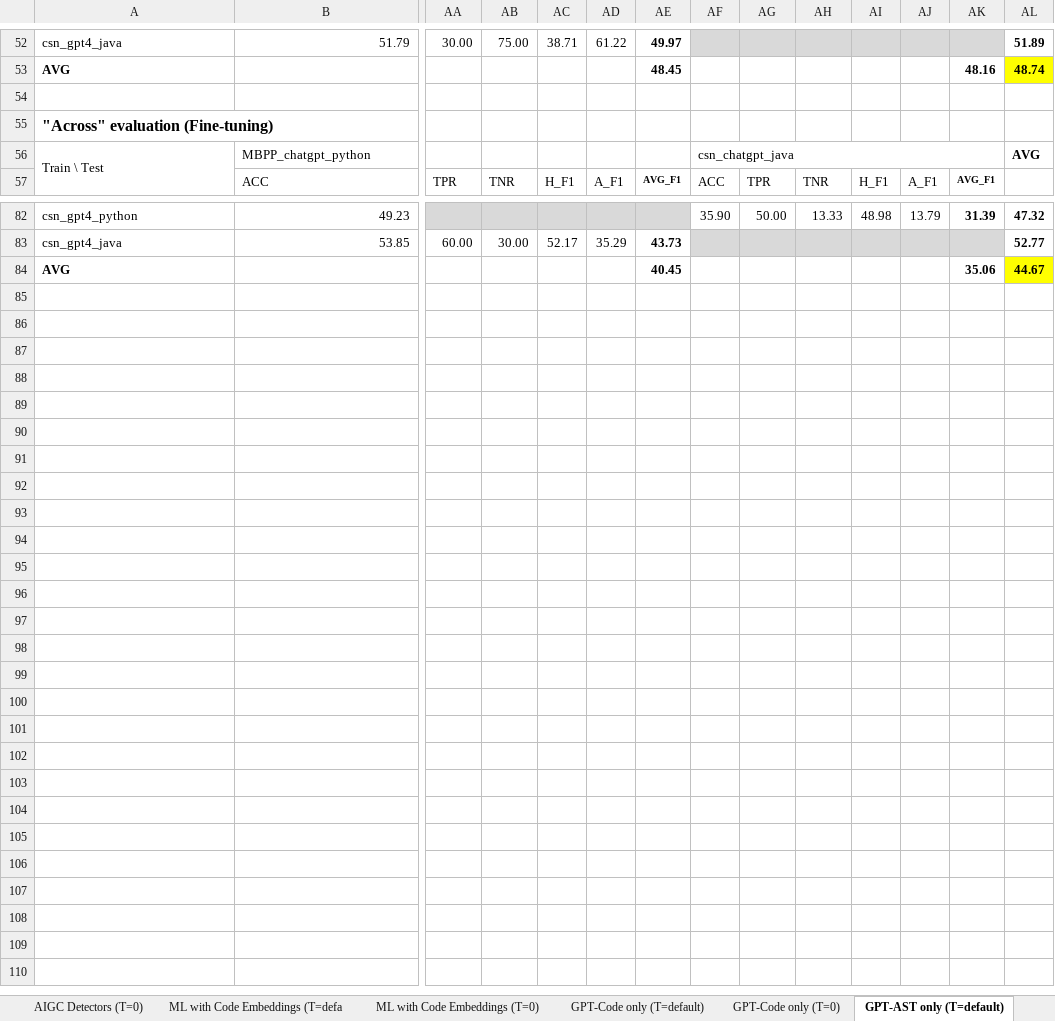
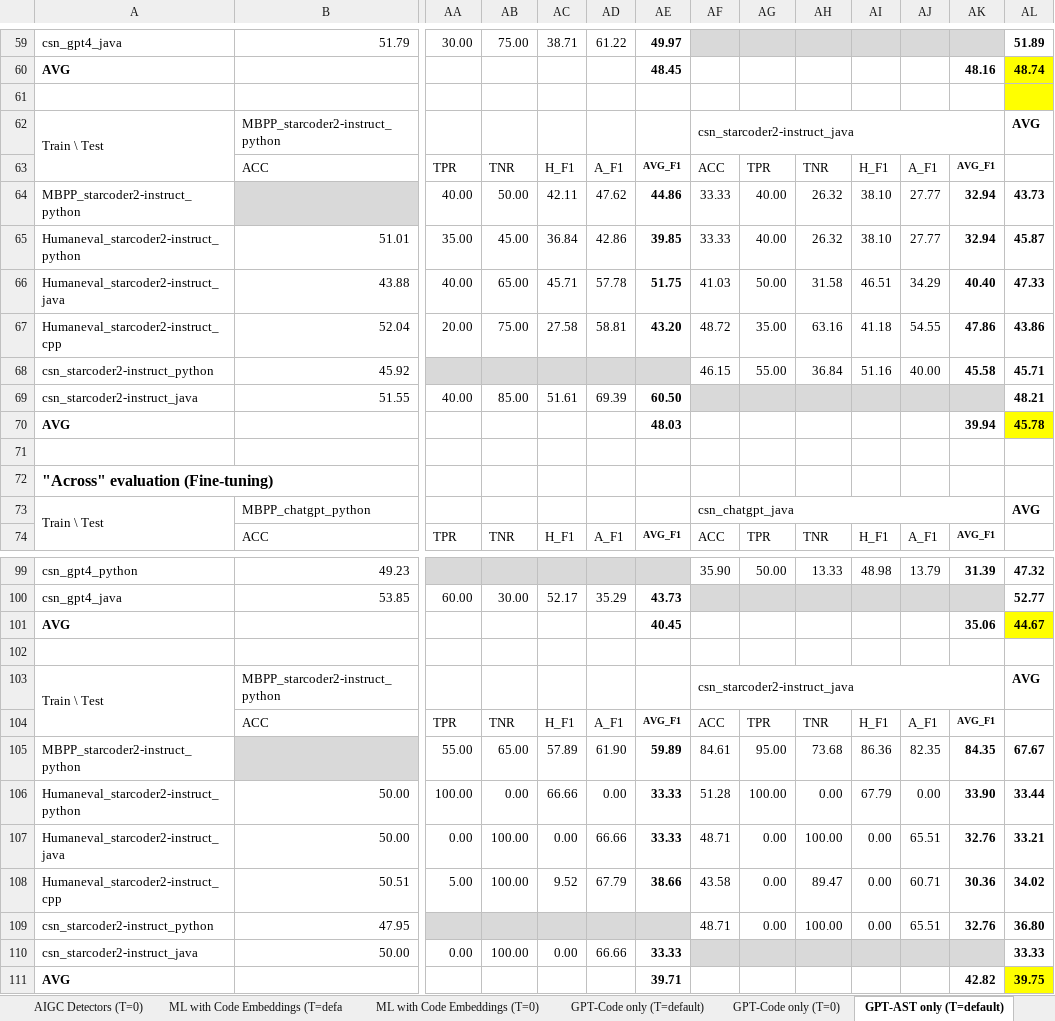
Before and after one commit to mahantaf/AI-Detector, an Excel workbook: Results.xlsx, sheet GPT-AST only (T=default), drawn as a sheet; only a part is shown, gaps mark what is left out; values as stored, in another font and other column widths than the file's, no borders; addresses are those after the commit; rows hold the shown columns only; the diff covers the shown part only; the diff names each change by its address in the sheet, - before the commit and + after, or states it on an @@ line.

```diff
--- a/Results.xlsx (sheet GPT-AST only (T=default))
+++ b/Results.xlsx (sheet GPT-AST only (T=default))
-AL61 fill: none
+AL61 fill: #FFFF00
+row 62: Train \ Test | MBPP_starcoder2-instruct_python |  |  |  |  |  | csn_starcoder2-instruct_java |  |  |  |  |  | AVG
+row 63:  | ACC | TPR | TNR | H_F1 | A_F1 | AVG_F1 | ACC | TPR | TNR | H_F1 | A_F1 | AVG_F1
+row 64: MBPP_starcoder2-instruct_python |  | 40.00 | 50.00 | 42.11 | 47.62 | 44.86 | 33.33 | 40.00 | 26.32 | 38.10 | 27.77 | 32.94 | 43.73
+row 65: Humaneval_starcoder2-instruct_python | 51.01 | 35.00 | 45.00 | 36.84 | 42.86 | 39.85 | 33.33 | 40.00 | 26.32 | 38.10 | 27.77 | 32.94 | 45.87
+row 66: Humaneval_starcoder2-instruct_java | 43.88 | 40.00 | 65.00 | 45.71 | 57.78 | 51.75 | 41.03 | 50.00 | 31.58 | 46.51 | 34.29 | 40.40 | 47.33
+row 67: Humaneval_starcoder2-instruct_cpp | 52.04 | 20.00 | 75.00 | 27.58 | 58.81 | 43.20 | 48.72 | 35.00 | 63.16 | 41.18 | 54.55 | 47.86 | 43.86
+row 68: csn_starcoder2-instruct_python | 45.92 |  |  |  |  |  | 46.15 | 55.00 | 36.84 | 51.16 | 40.00 | 45.58 | 45.71
+row 69: csn_starcoder2-instruct_java | 51.55 | 40.00 | 85.00 | 51.61 | 69.39 | 60.50 |  |  |  |  |  |  | 48.21
+row 70: AVG |  |  |  |  |  | 48.03 |  |  |  |  |  | 39.94 | 45.78
+row 71: (empty)
+row 102: (empty)
+row 103: Train \ Test | MBPP_starcoder2-instruct_python |  |  |  |  |  | csn_starcoder2-instruct_java |  |  |  |  |  | AVG
+row 104:  | ACC | TPR | TNR | H_F1 | A_F1 | AVG_F1 | ACC | TPR | TNR | H_F1 | A_F1 | AVG_F1
+row 105: MBPP_starcoder2-instruct_python |  | 55.00 | 65.00 | 57.89 | 61.90 | 59.89 | 84.61 | 95.00 | 73.68 | 86.36 | 82.35 | 84.35 | 67.67
+row 106: Humaneval_starcoder2-instruct_python | 50.00 | 100.00 | 0.00 | 66.66 | 0.00 | 33.33 | 51.28 | 100.00 | 0.00 | 67.79 | 0.00 | 33.90 | 33.44
+row 107: Humaneval_starcoder2-instruct_java | 50.00 | 0.00 | 100.00 | 0.00 | 66.66 | 33.33 | 48.71 | 0.00 | 100.00 | 0.00 | 65.51 | 32.76 | 33.21
+row 108: Humaneval_starcoder2-instruct_cpp | 50.51 | 5.00 | 100.00 | 9.52 | 67.79 | 38.66 | 43.58 | 0.00 | 89.47 | 0.00 | 60.71 | 30.36 | 34.02
+row 109: csn_starcoder2-instruct_python | 47.95 |  |  |  |  |  | 48.71 | 0.00 | 100.00 | 0.00 | 65.51 | 32.76 | 36.80
+row 110: csn_starcoder2-instruct_java | 50.00 | 0.00 | 100.00 | 0.00 | 66.66 | 33.33 |  |  |  |  |  |  | 33.33
+row 111: AVG |  |  |  |  |  | 39.71 |  |  |  |  |  | 42.82 | 39.75
```
Also changed, not shown: 7 added rows elsewhere in this sheet, sheet ML with Code Embeddings (T=defa, sheet ML with Code Embeddings (T=0), sheet AIGC Detectors (T=default), sheet AIGC Detectors (T=0), sheet GPT-Code+AST (T=0), sheet GPT-Code only (T=default), 7 more sheets, other sheet tabs, formulas that keep their value.
